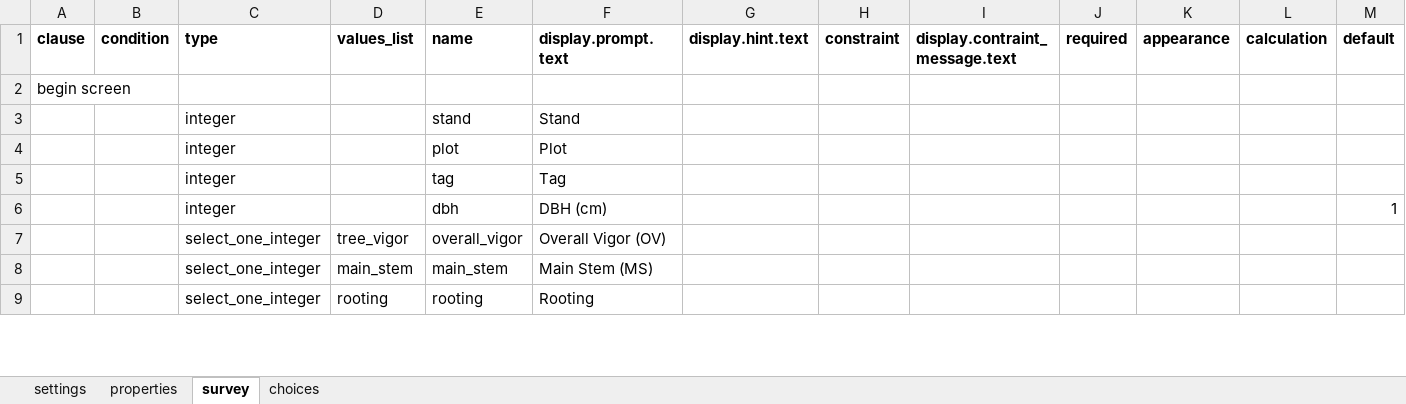
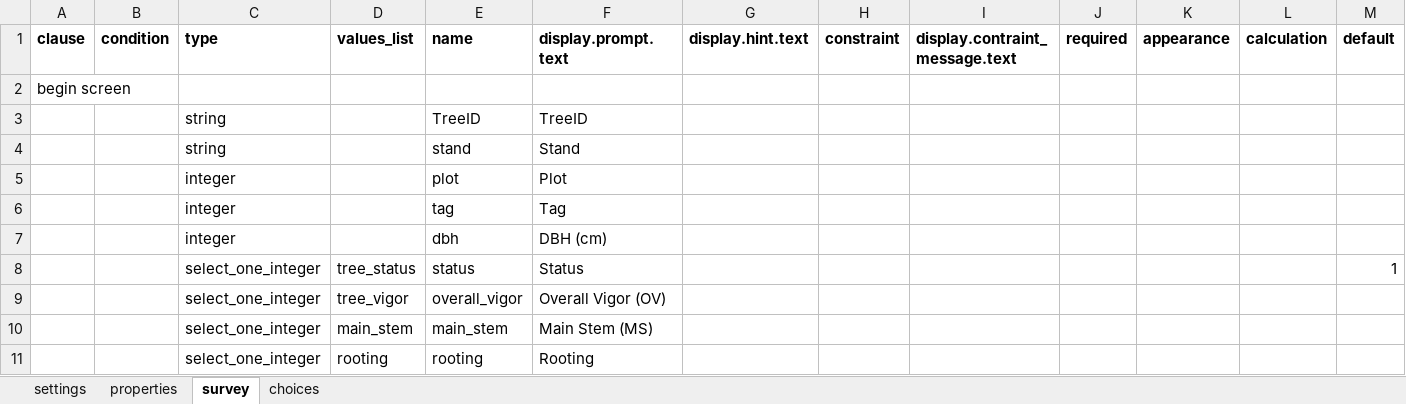
Before and after one commit to cojd/MAPP, an Excel workbook: odk_app/config/tables/remeasure/forms/remeasure/remeasure.xlsx, sheet survey, drawn as a sheet; only a part is shown; values as stored, in another font and other column widths than the file's, no borders; addresses are those after the commit; the diff names each change by its address in the sheet, - before the commit and + after, or states it on an @@ line.

```diff
--- a/odk_app/config/tables/remeasure/forms/remeasure/remeasure.xlsx (sheet survey)
+++ b/odk_app/config/tables/remeasure/forms/remeasure/remeasure.xlsx (sheet survey)
+row 3:  |  | string |  | TreeID | TreeID
-C4 (type): integer
+C4 (type): string
-M7 (default): 1
+M7 (default): (empty)
+row 8:  |  | select_one_integer | tree_status | status | Status |  |  |  |  |  |  | 1
```
Also changed, not shown: sheet choices, odk_app/config/tables/ingrowth/forms/ingrowth/ingrowth.xlsx, odk_app/config/tables/mortality/forms/mortality/mortality.xlsx, 36 other files.
